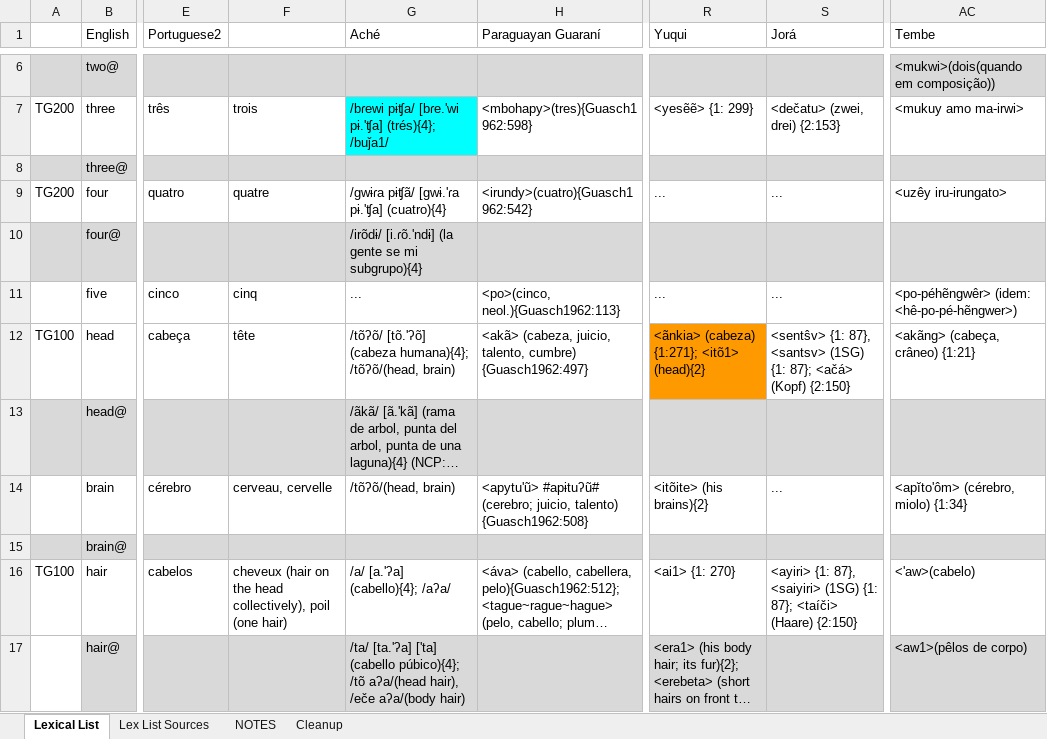
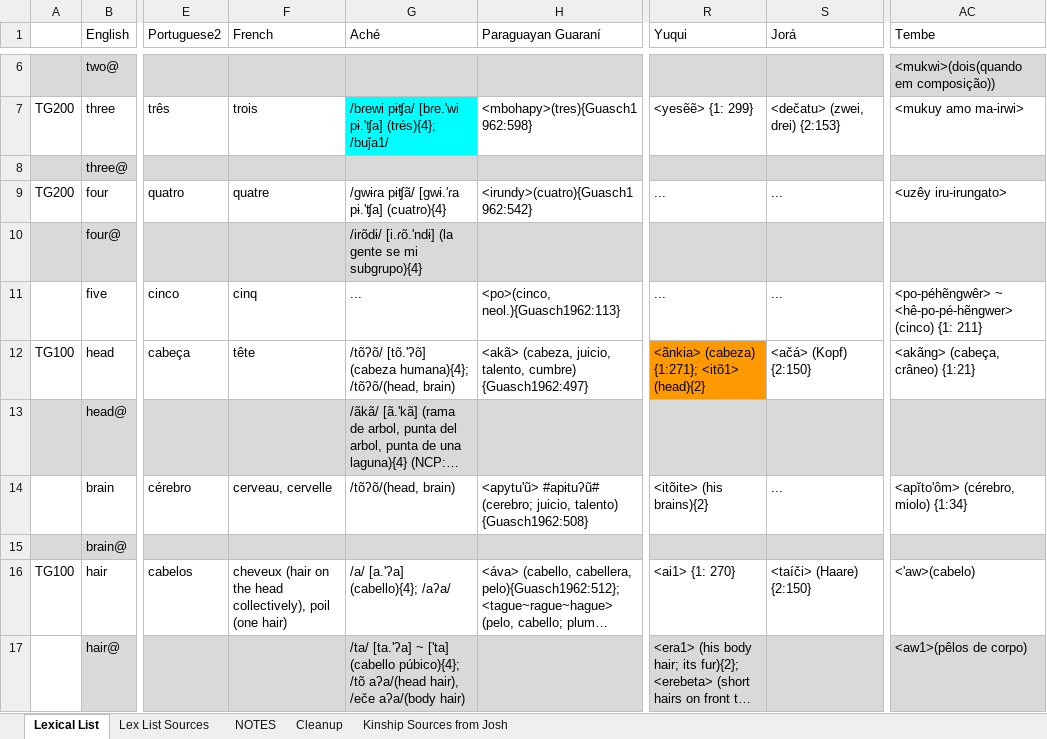
Before and after one commit to lexedata/lexedata, an Excel workbook: lexicaldata/database/TG_comparative_lexical_online_MASTER.xlsx, sheet Lexical List, drawn as a sheet; only a part is shown, gaps mark what is left out; long unchanged cells end in …; values as stored, in another font and other column widths than the file's, no borders; charts and pictures not drawn; the diff covers the shown part only; the diff names each change by its address in the sheet, - before the commit and + after, or states it on an @@ line.

Commit message:
update lexical files

```diff
--- a/lexicaldata/database/TG_comparative_lexical_online_MASTER.xlsx (sheet Lexical List)
+++ b/lexicaldata/database/TG_comparative_lexical_online_MASTER.xlsx (sheet Lexical List)
+sheet tab: Kinship Sources from Josh
-F1: (empty)
+F1: French
-AC11 (Tembe): <po-péhẽngwêr> (idem: <hê-po-pé-hẽngwer>)
+AC11 (Tembe): <po-péhẽngwêr> ~ <hê-po-pé-hẽngwer> (cinco) {1: 211}
-S12 (Jorá): <sentŝv> {1: 87}, <santsv> (1SG) {1: 87}; <ačá> (Kopf) {2:150}
+S12 (Jorá): <ačá> (Kopf) {2:150}
-S16 (Jorá): <ayiri> {1: 87}, <saiyiri> (1SG) {1: 87}; <taíči> (Haare) {2:150}
+S16 (Jorá): <taíči> (Haare) {2:150}
-G17 (Aché): /ta/ [ta.'ʔa] ['ta] (cabello…
+G17 (Aché): /ta/ [ta.'ʔa] ~ ['ta] (cabello…
```
Also changed, not shown: 460 edited cells and cell formats elsewhere in this sheet, sheet Lex List Sources, sheet Cleanup, charts or pictures, 2 other files.
